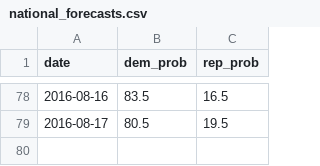
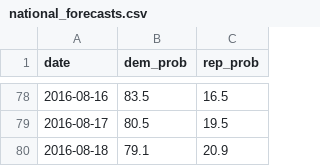
Before and after one commit to elliottevans/election-forecasts, a CSV file: forecasts/national_forecasts.csv, drawn as a sheet; only a part is shown, gaps mark what is left out.

```diff
--- a/forecasts/national_forecasts.csv
+++ b/forecasts/national_forecasts.csv
@@ -79 +79,2 @@
 2016-08-17,"80.5","19.5"
+2016-08-18,"79.1","20.9"
```
Also changed, not shown: 6 other files.
